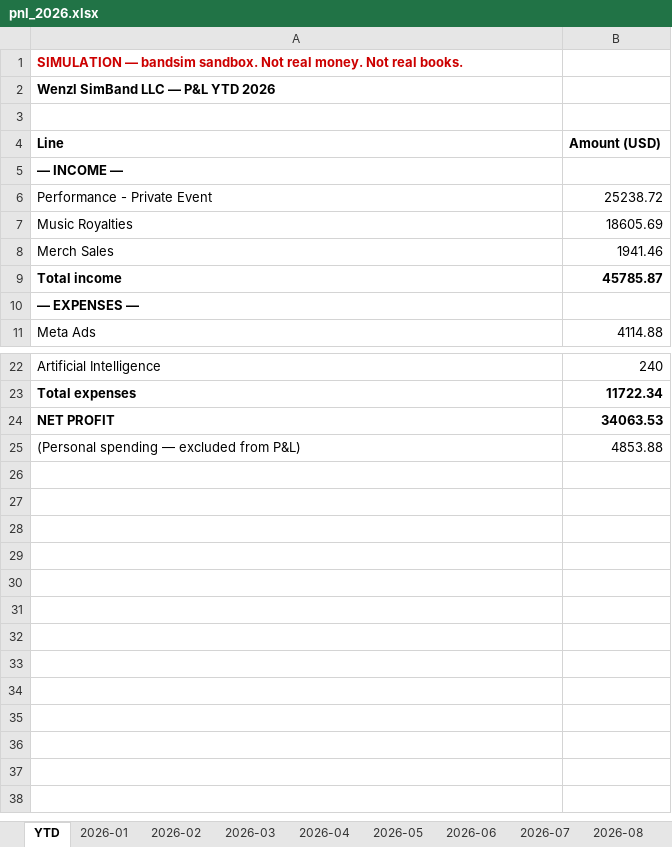
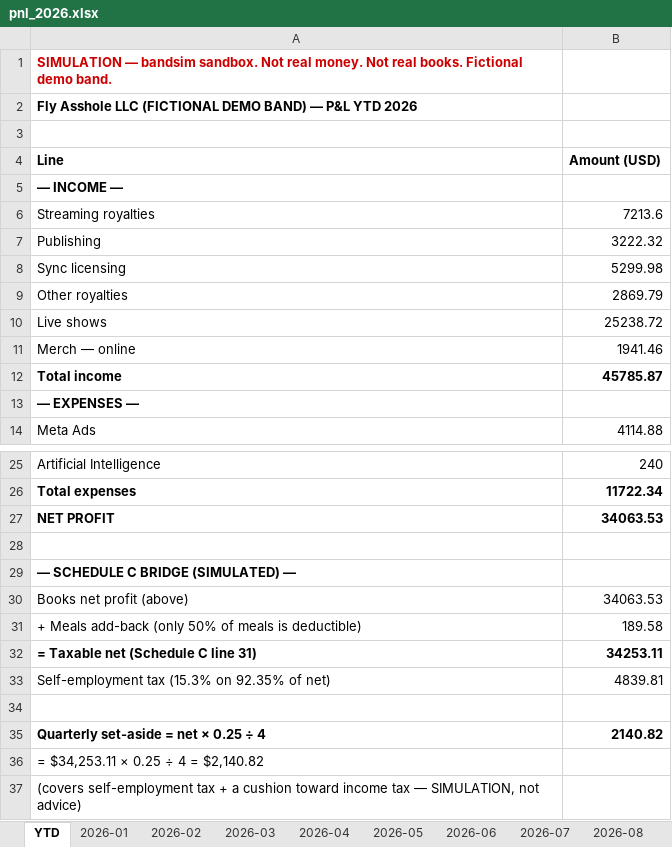
Before and after one commit to wenzlmcgowen/bandpeace, an Excel workbook: docs/files/pnl_2026.xlsx, sheet YTD, drawn as a sheet; only a part is shown, gaps mark what is left out; values as stored, in another font and other column widths than the file's, no borders; formulas without a stored value are shown as written; removed rows and columns are numbered as before the commit, all else as after; the diff names each change by its address in the sheet, - before the commit and + after, or states it on an @@ line.

```diff
--- a/docs/files/pnl_2026.xlsx (sheet YTD)
+++ b/docs/files/pnl_2026.xlsx (sheet YTD)
-A1 (Line): …real books.
+A1 (Line): …real books. Fictional demo band.
-A2 (Line): Wenzl SimBand LLC — P&L YTD 2026
+A2 (Line): Fly Asshole LLC (FICTIONAL DEMO BAND) — P&L YTD 2026
+row 6: Streaming royalties | 7213.6
+row 7: Publishing | 3222.32
+row 8: Sync licensing | 5299.98
+row 9: Other royalties | 2869.79
-A10 (Line): Performance - Private Event
+A10 (Line): Live shows
-row 7: Music Royalties | 18605.69
-A11 (Line): Merch Sales
+A11 (Line): Merch — online
-row 28: (Personal spending — excluded from P&L) | 4853.88
+row 28: (empty)
+row 29: — SCHEDULE C BRIDGE (SIMULATED) —
+row 30: Books net profit (above) | 34063.53
+row 31: + Meals add-back (only 50% of meals is deductible) | 189.58
+row 32: = Taxable net (Schedule C line 31) | 34253.11
+row 33: Self-employment tax (15.3% on 92.35% of net) | 4839.81
+row 34: (empty)
+row 35: Quarterly set-aside = net × 0.25 ÷ 4 | 2140.82
+row 36: = $34,253.11 × 0.25 ÷ 4 = $2,140.82
+row 37: (covers self-employment tax + a cushion toward income tax — SIMULATION, not advice)
```
Also changed, not shown: sheet 2026-12, sheet 2026-09, sheet 2026-05, sheet 2026-11, sheet 2026-10, sheet 2026-06, 6 more sheets, other sheet tabs, site/files/pnl_2026.xlsx, 10 other files.
